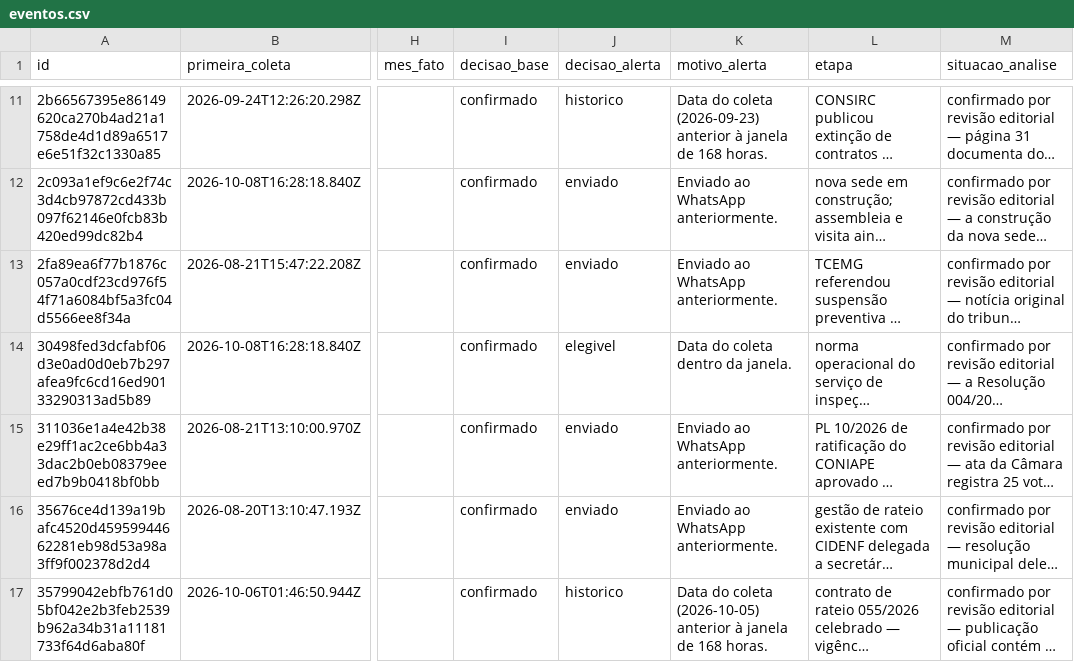
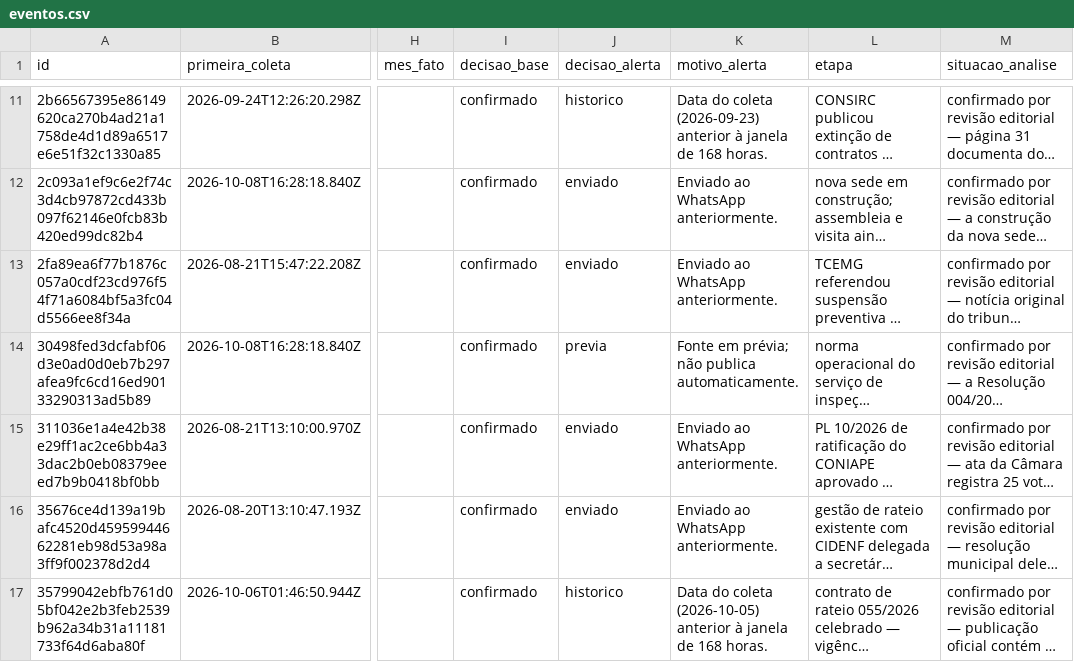
Before and after one commit to driano1221/radar-consorcios-whatsapp, a CSV file: data/catalogo/eventos.csv, drawn as a sheet; only a part is shown, gaps mark what is left out; long unchanged cells end in …; the diff covers the shown part only; the diff names each change by its address in the sheet, - before the commit and + after, or states it on an @@ line.

Commit message:
fix: reconcile historical catalog with current triage rules

```diff
--- a/data/catalogo/eventos.csv
+++ b/data/catalogo/eventos.csv
-J14 (decisao_alerta): elegivel
+J14 (decisao_alerta): previa
-K14 (motivo_alerta): Data do coleta dentro da janela.
+K14 (motivo_alerta): Fonte em prévia; não publica automaticamente.
```
Also changed, not shown: 1 removed row and 14 edited cells elsewhere in this file, data/catalogo/identidade-pendente.csv, data/catalogo/vinculos-documentos.csv, 8 other files.
